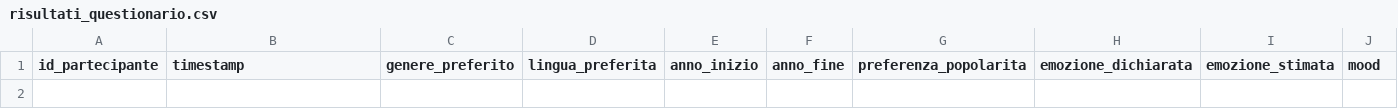
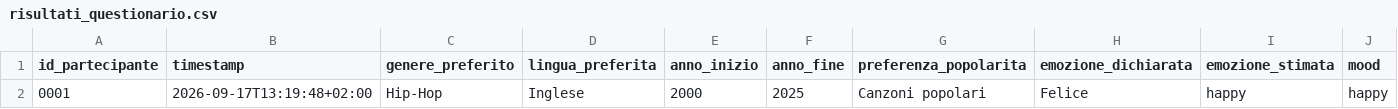
Before and after one commit to ilariabroggi/questionarioplaylist, a CSV file: risultati_questionario.csv, drawn as a sheet; only a part is shown; rows hold the shown columns only; the diff names each change by its address in the sheet, - before the commit and + after, or states it on an @@ line.

Commit message:
Salvataggio questionario 0001

```diff
--- a/risultati_questionario.csv
+++ b/risultati_questionario.csv
+row 2: 0001 | 2026-09-17T13:19:48+02:00 | Hip-Hop | Inglese | 2000 | 2025 | Canzoni popolari | Felice | happy | happy
```
